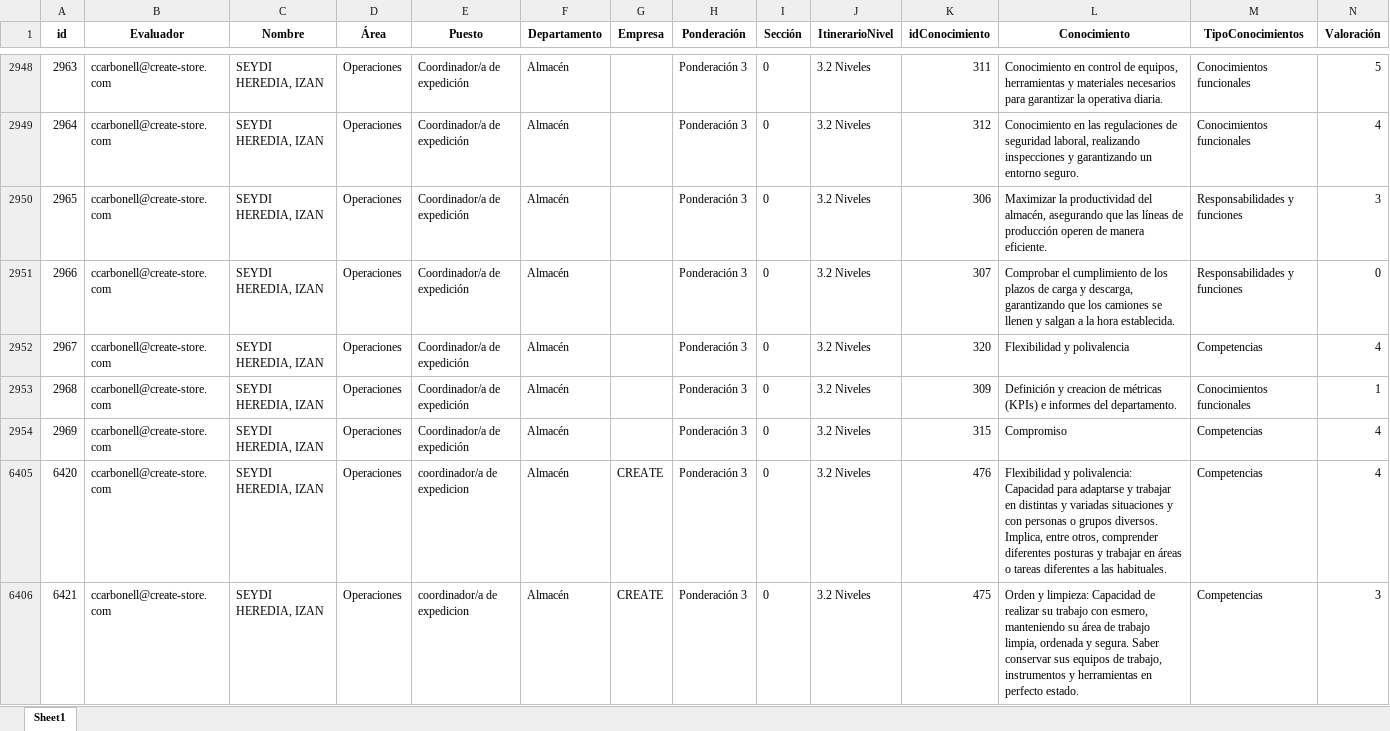
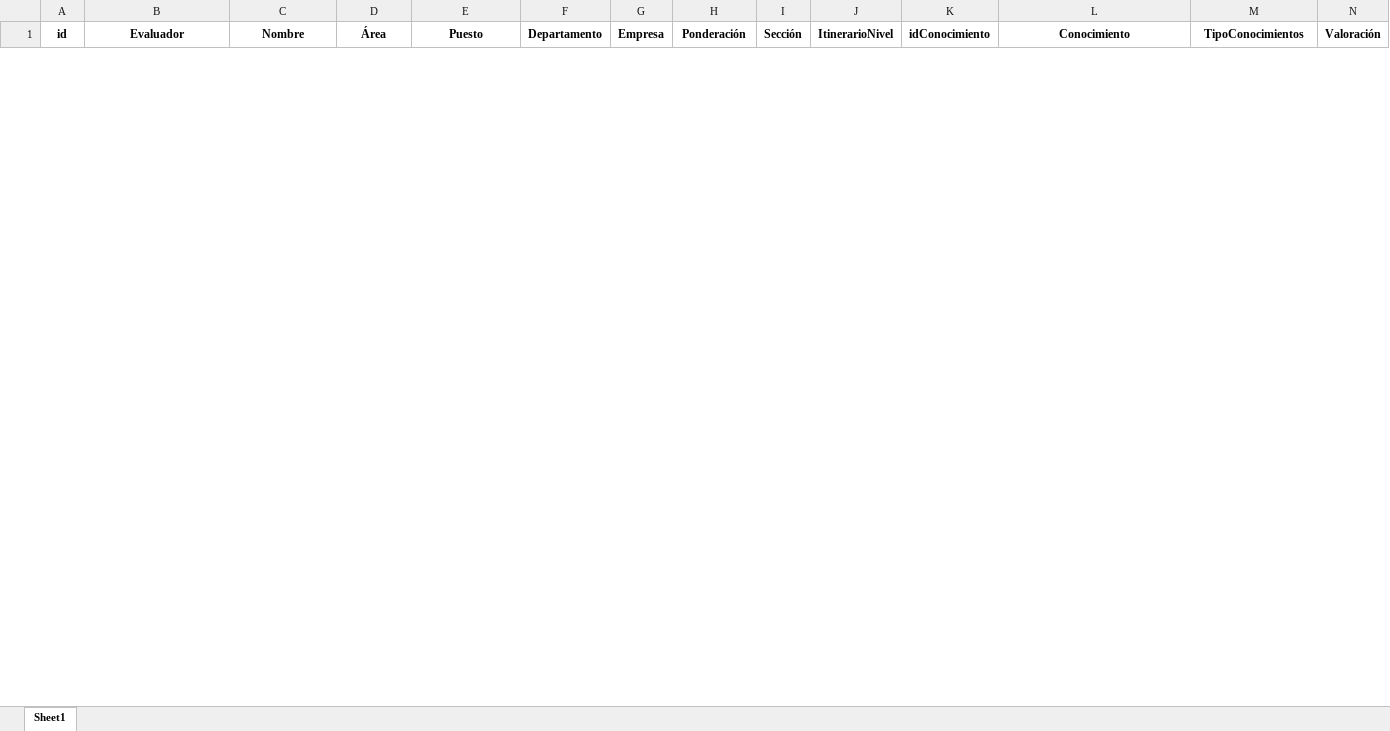
Before and after one commit to ImprovenHub/RRHH, an Excel workbook: nuevo_archivoVals.xlsx, sheet Sheet1, drawn as a sheet; only a part is shown, gaps mark what is left out; values as stored, in another font and other column widths than the file's, no borders; removed rows and columns are numbered as before the commit, all else as after; rows hold the shown columns only; the diff covers the shown part only; the diff names each change by its address in the sheet, - before the commit and + after, or states it on an @@ line.

Commit message:
Add files via upload

```diff
--- a/nuevo_archivoVals.xlsx (sheet Sheet1)
+++ b/nuevo_archivoVals.xlsx (sheet Sheet1)
-row 2948: 2963 | ccarbonell@create-store.com | SEYDI HEREDIA, IZAN | Operaciones | Coordinador/a de expedición | Almacén |  | Ponderación 3 | 0 | 3.2 Niveles | 311 | Conocimiento en control de equipos, herramientas y materiales necesarios para garantizar la operativa diaria. | Conocimientos funcionales | 5
-row 2949: 2964 | ccarbonell@create-store.com | SEYDI HEREDIA, IZAN | Operaciones | Coordinador/a de expedición | Almacén |  | Ponderación 3 | 0 | 3.2 Niveles | 312 | Conocimiento en las regulaciones de seguridad laboral, realizando inspecciones y garantizando un entorno seguro. | Conocimientos funcionales | 4
-row 2950: 2965 | ccarbonell@create-store.com | SEYDI HEREDIA, IZAN | Operaciones | Coordinador/a de expedición | Almacén |  | Ponderación 3 | 0 | 3.2 Niveles | 306 | Maximizar la productividad del almacén, asegurando que las líneas de producción operen de manera eficiente. | Responsabilidades y funciones | 3
-row 2951: 2966 | ccarbonell@create-store.com | SEYDI HEREDIA, IZAN | Operaciones | Coordinador/a de expedición | Almacén |  | Ponderación 3 | 0 | 3.2 Niveles | 307 | Comprobar el cumplimiento de los plazos de carga y descarga, garantizando que los camiones se llenen y salgan a la hora establecida. | Responsabilidades y funciones | 0
-row 2952: 2967 | ccarbonell@create-store.com | SEYDI HEREDIA, IZAN | Operaciones | Coordinador/a de expedición | Almacén |  | Ponderación 3 | 0 | 3.2 Niveles | 320 | Flexibilidad y polivalencia | Competencias | 4
-row 2953: 2968 | ccarbonell@create-store.com | SEYDI HEREDIA, IZAN | Operaciones | Coordinador/a de expedición | Almacén |  | Ponderación 3 | 0 | 3.2 Niveles | 309 | Definición y creacion de métricas (KPIs) e informes del departamento. | Conocimientos funcionales | 1
-row 2954: 2969 | ccarbonell@create-store.com | SEYDI HEREDIA, IZAN | Operaciones | Coordinador/a de expedición | Almacén |  | Ponderación 3 | 0 | 3.2 Niveles | 315 | Compromiso | Competencias | 4
@@ row 6405 hidden: 6420 | ccarbonell@create-store.com | SEYDI HEREDIA, IZAN | Operaciones | coordinador/a de expedicion | Almacén | CREATE | Ponderación 3 | 0 | 3.2 Niveles | 476 | Flexibilidad y polivalencia: Capacidad para adaptarse y trabajar en distintas y variadas situaciones y con personas o grupos diversos. Implica, entre otros, comprender diferentes posturas y trabajar en áreas o tareas diferentes a las habituales. | Competencias | 4 @@
@@ row 6406 hidden: 6421 | ccarbonell@create-store.com | SEYDI HEREDIA, IZAN | Operaciones | coordinador/a de expedicion | Almacén | CREATE | Ponderación 3 | 0 | 3.2 Niveles | 475 | Orden y limpieza: Capacidad de realizar su trabajo con esmero, manteniendo su área de trabajo limpia, ordenada y segura. Saber conservar sus equipos de trabajo, instrumentos y herramientas en perfecto estado. | Competencias | 3 @@
```
Also changed, not shown: 9 removed rows and 15 hidden or unhidden rows elsewhere in this sheet, hidden cells.
